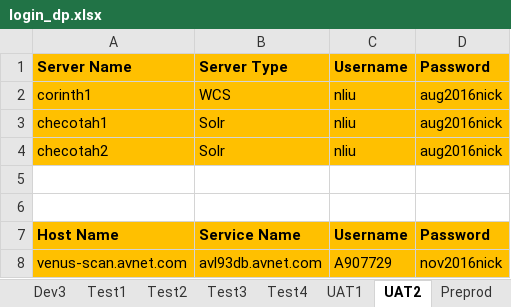
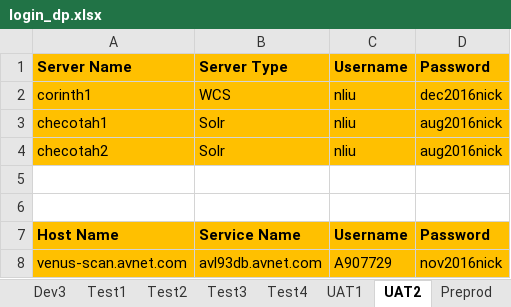
Before and after one commit to synico/learn_hub, an Excel workbook: document/login_dp.xlsx, sheet UAT2, drawn as a sheet; values as stored, in another font and other column widths than the file's, no borders; the diff names each change by its address in the sheet, - before the commit and + after, or states it on an @@ line.

Commit message:
udpate 2016-12-20

```diff
--- a/document/login_dp.xlsx (sheet UAT2)
+++ b/document/login_dp.xlsx (sheet UAT2)
-D2: aug2016nick
+D2: dec2016nick
```
